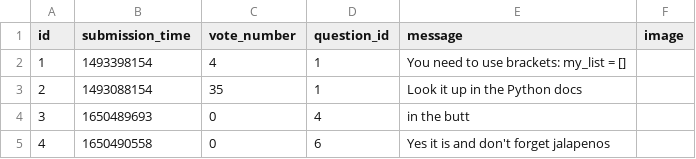
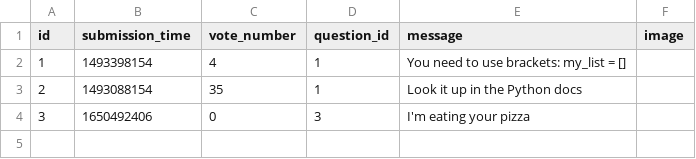
Before and after one commit to abenteuerzeit/ask-mate, a CSV file: sample_data/answer.csv, drawn as a sheet.

```diff
--- a/sample_data/answer.csv
+++ b/sample_data/answer.csv
@@ -3,3 +3,2 @@ id,submission_time,vote_number,question_id,message,image
 2,1493088154,35,1,Look it up in the Python docs,
-3,1650489693,0,4,in the butt,
-4,1650490558,0,6,Yes it is and don't forget jalapenos,
+3,1650492406,0,3,I'm eating your pizza,
```
Also changed, not shown: sample_data/question.csv, 1 other file.
